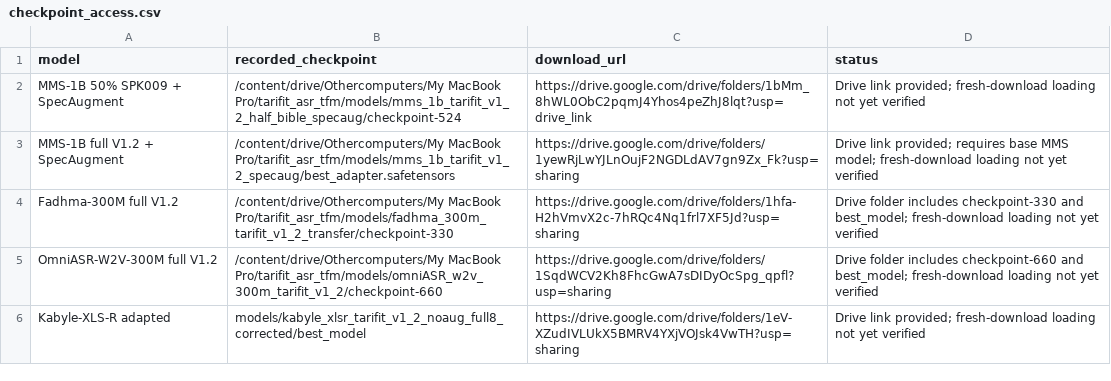
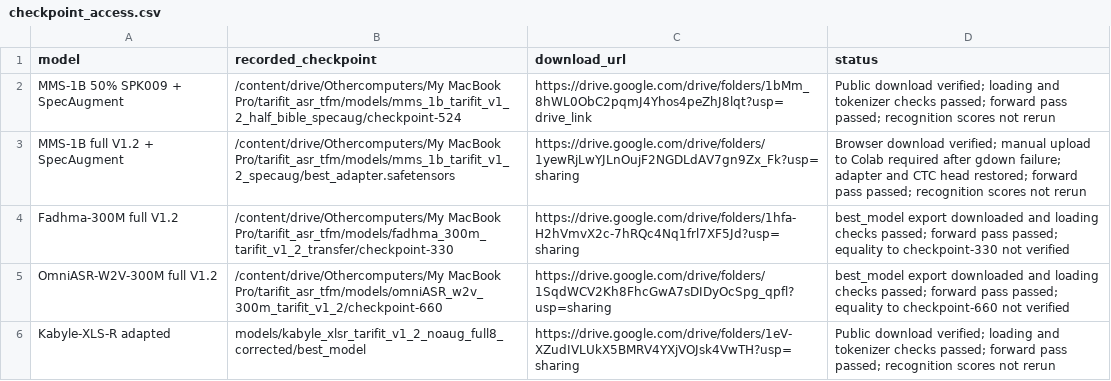
Before and after one commit to raniaasbaii/tarifit_asr_tfm, a CSV file: models/checkpoint_access.csv, drawn as a sheet.

Commit message:
Update checkpoint_access.csv

```diff
--- a/models/checkpoint_access.csv
+++ b/models/checkpoint_access.csv
@@ -1,6 +1,6 @@
 model,recorded_checkpoint,download_url,status
-MMS-1B 50% SPK009 + SpecAugment,/content/drive/Othercomputers/My MacBook Pro/tarifit_asr_tfm/models/mms_1b_tarifit_v1_2_half_bible_specaug/checkpoint-524,https://drive.google.com/drive/folders/1bMm_8hWL0ObC2pqmJ4Yhos4peZhJ8lqt?usp=drive_link,Drive link provided; fresh-download loading not yet verified
-MMS-1B full V1.2 + SpecAugment,/content/drive/Othercomputers/My MacBook Pro/tarifit_asr_tfm/models/mms_1b_tarifit_v1_2_specaug/best_adapter.safetensors,https://drive.google.com/drive/folders/1yewRjLwYJLnOujF2NGDLdAV7gn9Zx_Fk?usp=sharing,Drive link provided; requires base MMS model; fresh-download loading not yet verified
-Fadhma-300M full V1.2,/content/drive/Othercomputers/My MacBook Pro/tarifit_asr_tfm/models/fadhma_300m_tarifit_v1_2_transfer/checkpoint-330,https://drive.google.com/drive/folders/1hfa-H2hVmvX2c-7hRQc4Nq1frl7XF5Jd?usp=sharing,Drive folder includes checkpoint-330 and best_model; fresh-download loading not yet verified
-OmniASR-W2V-300M full V1.2,/content/drive/Othercomputers/My MacBook Pro/tarifit_asr_tfm/models/omniASR_w2v_300m_tarifit_v1_2/checkpoint-660,https://drive.google.com/drive/folders/1SqdWCV2Kh8FhcGwA7sDIDyOcSpg_qpfl?usp=sharing,Drive folder includes checkpoint-660 and best_model; fresh-download loading not yet verified
-Kabyle-XLS-R adapted,models/kabyle_xlsr_tarifit_v1_2_noaug_full8_corrected/best_model,https://drive.google.com/drive/folders/1eV-XZudIVLUkX5BMRV4YXjVOJsk4VwTH?usp=sharing,Drive link provided; fresh-download loading not yet verified
+MMS-1B 50% SPK009 + SpecAugment,/content/drive/Othercomputers/My MacBook Pro/tarifit_asr_tfm/models/mms_1b_tarifit_v1_2_half_bible_specaug/checkpoint-524,https://drive.google.com/drive/folders/1bMm_8hWL0ObC2pqmJ4Yhos4peZhJ8lqt?usp=drive_link,Public download verified; loading and tokenizer checks passed; forward pass passed; recognition scores not rerun
+MMS-1B full V1.2 + SpecAugment,/content/drive/Othercomputers/My MacBook Pro/tarifit_asr_tfm/models/mms_1b_tarifit_v1_2_specaug/best_adapter.safetensors,https://drive.google.com/drive/folders/1yewRjLwYJLnOujF2NGDLdAV7gn9Zx_Fk?usp=sharing,Browser download verified; manual upload to Colab required after gdown failure; adapter and CTC head restored; forward pass passed; recognition scores not rerun
+Fadhma-300M full V1.2,/content/drive/Othercomputers/My MacBook Pro/tarifit_asr_tfm/models/fadhma_300m_tarifit_v1_2_transfer/checkpoint-330,https://drive.google.com/drive/folders/1hfa-H2hVmvX2c-7hRQc4Nq1frl7XF5Jd?usp=sharing,best_model export downloaded and loading checks passed; forward pass passed; equality to checkpoint-330 not verified
+OmniASR-W2V-300M full V1.2,/content/drive/Othercomputers/My MacBook Pro/tarifit_asr_tfm/models/omniASR_w2v_300m_tarifit_v1_2/checkpoint-660,https://drive.google.com/drive/folders/1SqdWCV2Kh8FhcGwA7sDIDyOcSpg_qpfl?usp=sharing,best_model export downloaded and loading checks passed; forward pass passed; equality to checkpoint-660 not verified
+Kabyle-XLS-R adapted,models/kabyle_xlsr_tarifit_v1_2_noaug_full8_corrected/best_model,https://drive.google.com/drive/folders/1eV-XZudIVLUkX5BMRV4YXjVOJsk4VwTH?usp=sharing,Public download verified; loading and tokenizer checks passed; forward pass passed; recognition scores not rerun
```
